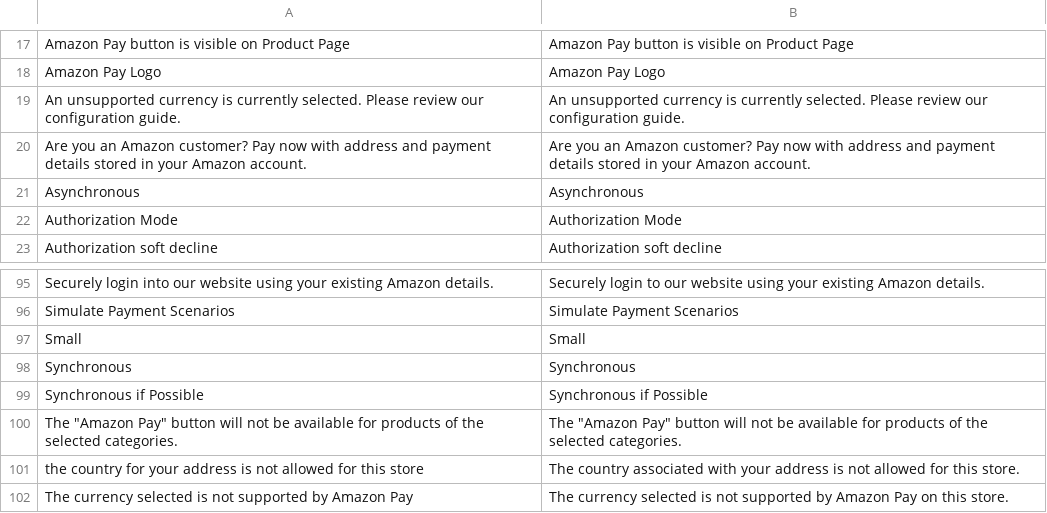
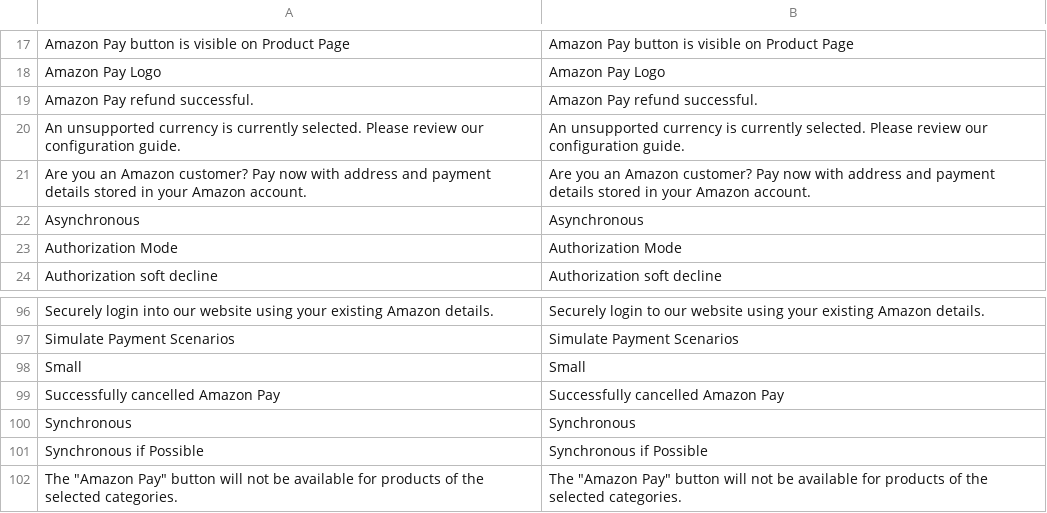
Before and after one commit to BearGroup/amazon-payments-magento-2-plugin, a CSV file: Core/i18n/en_US.csv, drawn as a sheet; only a part is shown, gaps mark what is left out; the shorter side is filled out with more unchanged rows; the diff names each change by its address in the sheet, - before the commit and + after, or states it on an @@ line.

```diff
--- a/Core/i18n/en_US.csv
+++ b/Core/i18n/en_US.csv
+row 19: Amazon Pay refund successful. | Amazon Pay refund successful.
+row 99: Successfully cancelled Amazon Pay | Successfully cancelled Amazon Pay
```
Also changed, not shown: Login/i18n/en_US.csv, Payment/i18n/en_US.csv, 36 other files.
